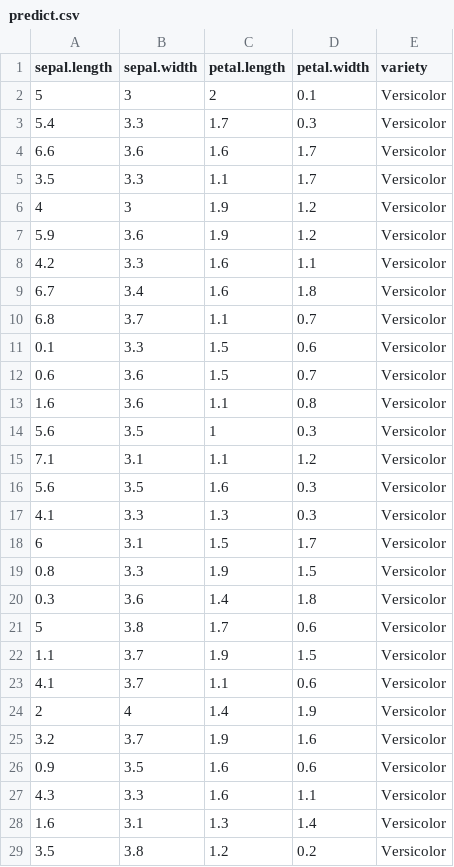
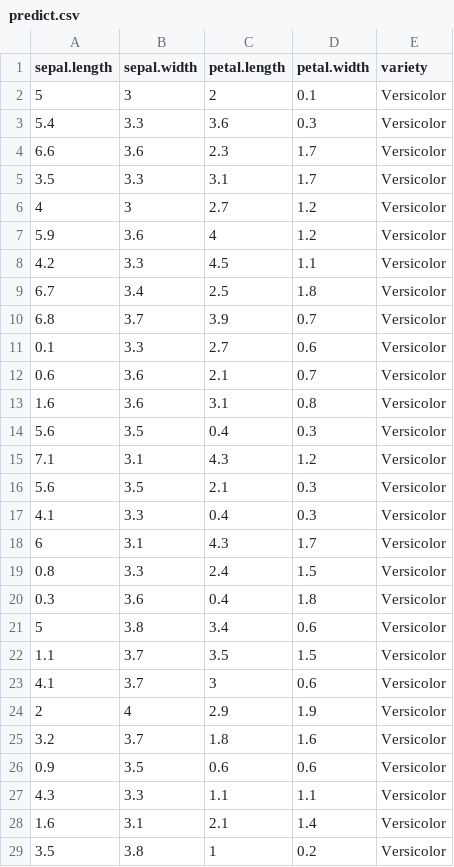
Before and after one commit to Bakerville/CSAI-Lab03-Decision-Tree, a CSV file: predict.csv, drawn as a sheet; only a part is shown; the diff covers the shown part only.

```diff
--- a/predict.csv
+++ b/predict.csv
@@ -2,28 +2,28 @@ sepal.length,sepal.width,petal.length,petal.width,variety
 5,3,2,0.1,Versicolor
-5.4,3.3,1.7,0.3,Versicolor
-6.6,3.6,1.6,1.7,Versicolor
-3.5,3.3,1.1,1.7,Versicolor
-4,3,1.9,1.2,Versicolor
-5.9,3.6,1.9,1.2,Versicolor
-4.2,3.3,1.6,1.1,Versicolor
-6.7,3.4,1.6,1.8,Versicolor
-6.8,3.7,1.1,0.7,Versicolor
-0.1,3.3,1.5,0.6,Versicolor
-0.6,3.6,1.5,0.7,Versicolor
-1.6,3.6,1.1,0.8,Versicolor
-5.6,3.5,1,0.3,Versicolor
-7.1,3.1,1.1,1.2,Versicolor
-5.6,3.5,1.6,0.3,Versicolor
-4.1,3.3,1.3,0.3,Versicolor
-6,3.1,1.5,1.7,Versicolor
-0.8,3.3,1.9,1.5,Versicolor
-0.3,3.6,1.4,1.8,Versicolor
-5,3.8,1.7,0.6,Versicolor
-1.1,3.7,1.9,1.5,Versicolor
-4.1,3.7,1.1,0.6,Versicolor
-2,4,1.4,1.9,Versicolor
-3.2,3.7,1.9,1.6,Versicolor
-0.9,3.5,1.6,0.6,Versicolor
-4.3,3.3,1.6,1.1,Versicolor
-1.6,3.1,1.3,1.4,Versicolor
-3.5,3.8,1.2,0.2,Versicolor
+5.4,3.3,3.6,0.3,Versicolor
+6.6,3.6,2.3,1.7,Versicolor
+3.5,3.3,3.1,1.7,Versicolor
+4,3,2.7,1.2,Versicolor
+5.9,3.6,4,1.2,Versicolor
+4.2,3.3,4.5,1.1,Versicolor
+6.7,3.4,2.5,1.8,Versicolor
+6.8,3.7,3.9,0.7,Versicolor
+0.1,3.3,2.7,0.6,Versicolor
+0.6,3.6,2.1,0.7,Versicolor
+1.6,3.6,3.1,0.8,Versicolor
+5.6,3.5,0.4,0.3,Versicolor
+7.1,3.1,4.3,1.2,Versicolor
+5.6,3.5,2.1,0.3,Versicolor
+4.1,3.3,0.4,0.3,Versicolor
+6,3.1,4.3,1.7,Versicolor
+0.8,3.3,2.4,1.5,Versicolor
+0.3,3.6,0.4,1.8,Versicolor
+5,3.8,3.4,0.6,Versicolor
+1.1,3.7,3.5,1.5,Versicolor
+4.1,3.7,3,0.6,Versicolor
+2,4,2.9,1.9,Versicolor
+3.2,3.7,1.8,1.6,Versicolor
+0.9,3.5,0.6,0.6,Versicolor
+4.3,3.3,1.1,1.1,Versicolor
+1.6,3.1,2.1,1.4,Versicolor
+3.5,3.8,1,0.2,Versicolor
```
Also changed, not shown: 2 edited cells elsewhere in this file, 1 other file.
